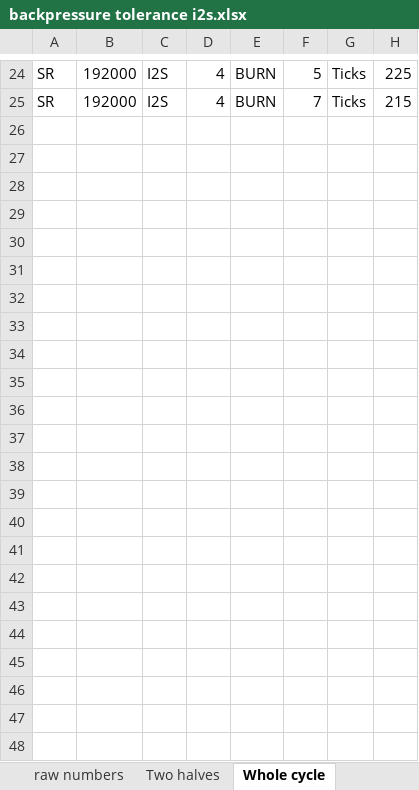
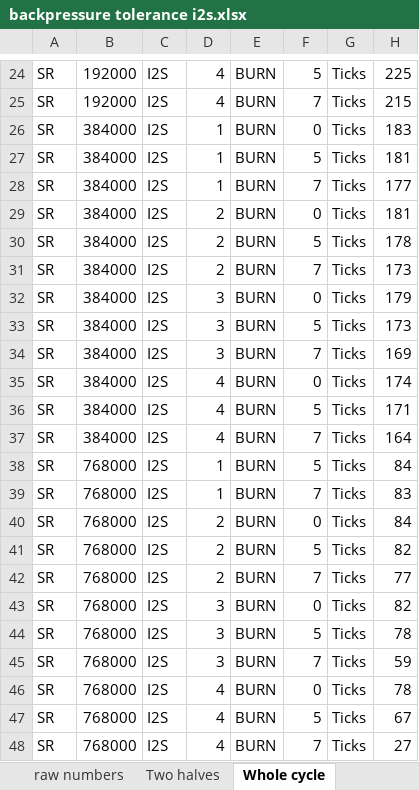
Before and after one commit to ed-xmos/lib_i2s, an Excel workbook: examples/AN00162_i2s_loopback_demo/backpressure tolerance i2s.xlsx, sheet Whole cycle, drawn as a sheet; only a part is shown, gaps mark what is left out; values as stored, in another font and other column widths than the file's, no borders; the diff names each change by its address in the sheet, - before the commit and + after, or states it on an @@ line.

Commit message:
768KHz backpressure tests

```diff
--- a/examples/AN00162_i2s_loopback_demo/backpressure tolerance i2s.xlsx (sheet Whole cycle)
+++ b/examples/AN00162_i2s_loopback_demo/backpressure tolerance i2s.xlsx (sheet Whole cycle)
+row 26: SR | 384000 | I2S | 1 | BURN | 0 | Ticks | 183
+row 27: SR | 384000 | I2S | 1 | BURN | 5 | Ticks | 181
+row 28: SR | 384000 | I2S | 1 | BURN | 7 | Ticks | 177
+row 29: SR | 384000 | I2S | 2 | BURN | 0 | Ticks | 181
+row 30: SR | 384000 | I2S | 2 | BURN | 5 | Ticks | 178
+row 31: SR | 384000 | I2S | 2 | BURN | 7 | Ticks | 173
+row 32: SR | 384000 | I2S | 3 | BURN | 0 | Ticks | 179
+row 33: SR | 384000 | I2S | 3 | BURN | 5 | Ticks | 173
+row 34: SR | 384000 | I2S | 3 | BURN | 7 | Ticks | 169
+row 35: SR | 384000 | I2S | 4 | BURN | 0 | Ticks | 174
+row 36: SR | 384000 | I2S | 4 | BURN | 5 | Ticks | 171
+row 37: SR | 384000 | I2S | 4 | BURN | 7 | Ticks | 164
+row 38: SR | 768000 | I2S | 1 | BURN | 5 | Ticks | 84
+row 39: SR | 768000 | I2S | 1 | BURN | 7 | Ticks | 83
+row 40: SR | 768000 | I2S | 2 | BURN | 0 | Ticks | 84
+row 41: SR | 768000 | I2S | 2 | BURN | 5 | Ticks | 82
+row 42: SR | 768000 | I2S | 2 | BURN | 7 | Ticks | 77
+row 43: SR | 768000 | I2S | 3 | BURN | 0 | Ticks | 82
+row 44: SR | 768000 | I2S | 3 | BURN | 5 | Ticks | 78
+row 45: SR | 768000 | I2S | 3 | BURN | 7 | Ticks | 59
+row 46: SR | 768000 | I2S | 4 | BURN | 0 | Ticks | 78
+row 47: SR | 768000 | I2S | 4 | BURN | 5 | Ticks | 67
+row 48: SR | 768000 | I2S | 4 | BURN | 7 | Ticks | 27
```
Also changed, not shown: charts or pictures, 2 other files.
